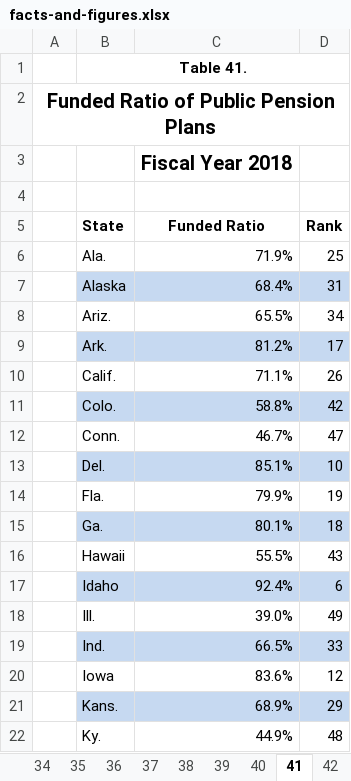
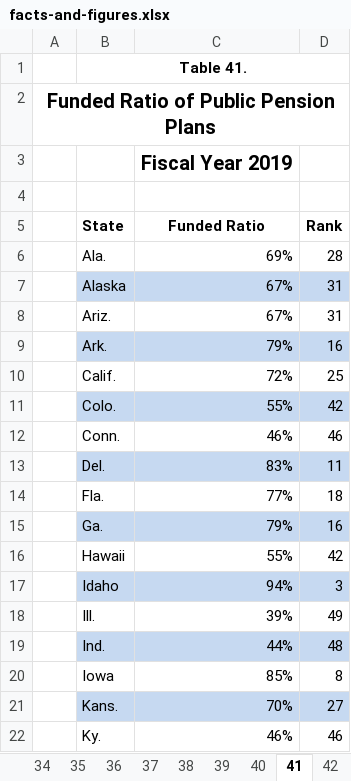
Before and after one commit to TaxFoundation/facts-and-figures-web, an Excel workbook: src/data/facts-and-figures.xlsx, sheet 41, drawn as a sheet; only a part is shown; values as stored, in another font and other column widths than the file's, no borders; the diff covers the shown part only; the diff names each change by its address in the sheet, - before the commit and + after, or states it on an @@ line.

```diff
--- a/src/data/facts-and-figures.xlsx (sheet 41)
+++ b/src/data/facts-and-figures.xlsx (sheet 41)
-C3 (Funded Ratio): Fiscal Year 2018
+C3 (Funded Ratio): Fiscal Year 2019
-C6 (Funded Ratio): 71.9%
+C6 (Funded Ratio): 69%
-D6 (Rank): 25
+D6 (Rank): 28
-C7 (Funded Ratio): 68.4%
+C7 (Funded Ratio): 67%
-C8 (Funded Ratio): 65.5%
+C8 (Funded Ratio): 67%
-D8 (Rank): 34
+D8 (Rank): 31
-C9 (Funded Ratio): 81.2%
+C9 (Funded Ratio): 79%
-D9 (Rank): 17
+D9 (Rank): 16
-C10 (Funded Ratio): 71.1%
+C10 (Funded Ratio): 72%
-D10 (Rank): 26
+D10 (Rank): 25
-C11 (Funded Ratio): 58.8%
+C11 (Funded Ratio): 55%
-C12 (Funded Ratio): 46.7%
+C12 (Funded Ratio): 46%
-D12 (Rank): 47
+D12 (Rank): 46
-C13 (Funded Ratio): 85.1%
+C13 (Funded Ratio): 83%
-D13 (Rank): 10
+D13 (Rank): 11
-C14 (Funded Ratio): 79.9%
+C14 (Funded Ratio): 77%
-D14 (Rank): 19
+D14 (Rank): 18
-C15 (Funded Ratio): 80.1%
+C15 (Funded Ratio): 79%
-D15 (Rank): 18
+D15 (Rank): 16
-C16 (Funded Ratio): 55.5%
+C16 (Funded Ratio): 55%
-D16 (Rank): 43
+D16 (Rank): 42
-C17 (Funded Ratio): 92.4%
+C17 (Funded Ratio): 94%
-D17 (Rank): 6
+D17 (Rank): 3
-C18 (Funded Ratio): 39.0%
+C18 (Funded Ratio): 39%
-C19 (Funded Ratio): 66.5%
+C19 (Funded Ratio): 44%
-D19 (Rank): 33
+D19 (Rank): 48
-C20 (Funded Ratio): 83.6%
+C20 (Funded Ratio): 85%
-D20 (Rank): 12
+D20 (Rank): 8
-C21 (Funded Ratio): 68.9%
+C21 (Funded Ratio): 70%
-D21 (Rank): 29
+D21 (Rank): 27
-C22 (Funded Ratio): 44.9%
+C22 (Funded Ratio): 46%
-D22 (Rank): 48
+D22 (Rank): 46
```
Also changed, not shown: 60 edited cells elsewhere in this sheet, sheet 2, sheet Table of Contents, formulas that keep their value, 2 other files.
